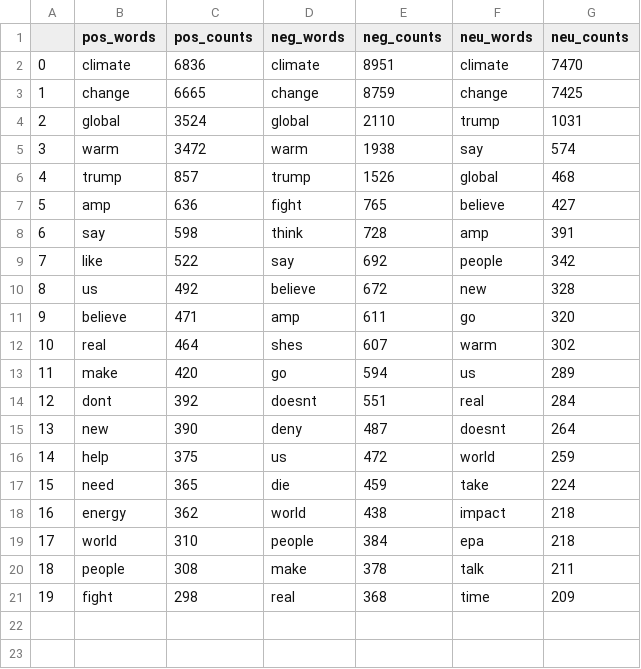
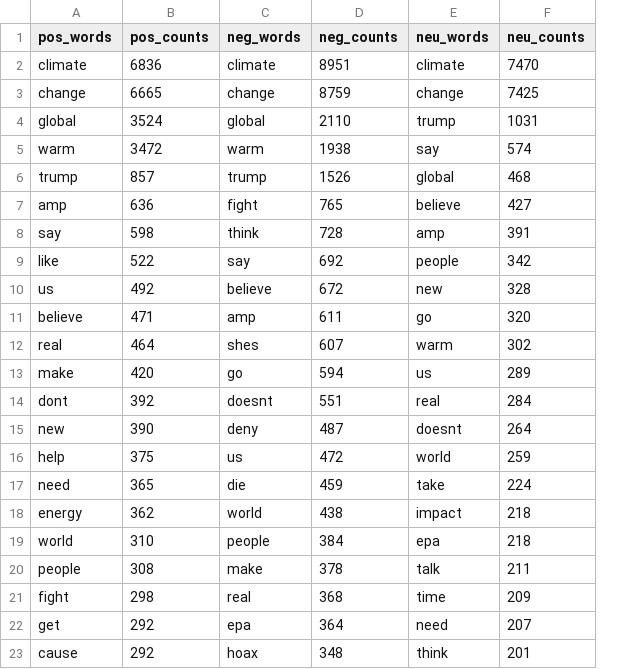
Before and after one commit to ichcanziho/SentimentAnalysisForClimateChange, a CSV file: outputs/analysis/tweets_vader_words.csv, drawn as a sheet; removed rows and columns are numbered as before the commit, all else as after; the diff names each change by its address in the sheet, - before the commit and + after, or states it on an @@ line.

```diff
--- a/outputs/analysis/tweets_vader_words.csv
+++ b/outputs/analysis/tweets_vader_words.csv
-column A, rows 2-21: 0 | 1 | 2 | 3 | 4 | 5 | 6 | 7 | 8 | 9 | 10 | 11 | 12 | 13 | 14 | 15 | 16 | 17 | 18 | 19
+row 22: get | 292 | epa | 364 | need | 207
+row 23: cause | 292 | hoax | 348 | think | 201
```
Also changed, not shown: outputs/analysis/pretty_textBlob_words.csv, outputs/analysis/pretty_vader_words.csv, 9 other files.
